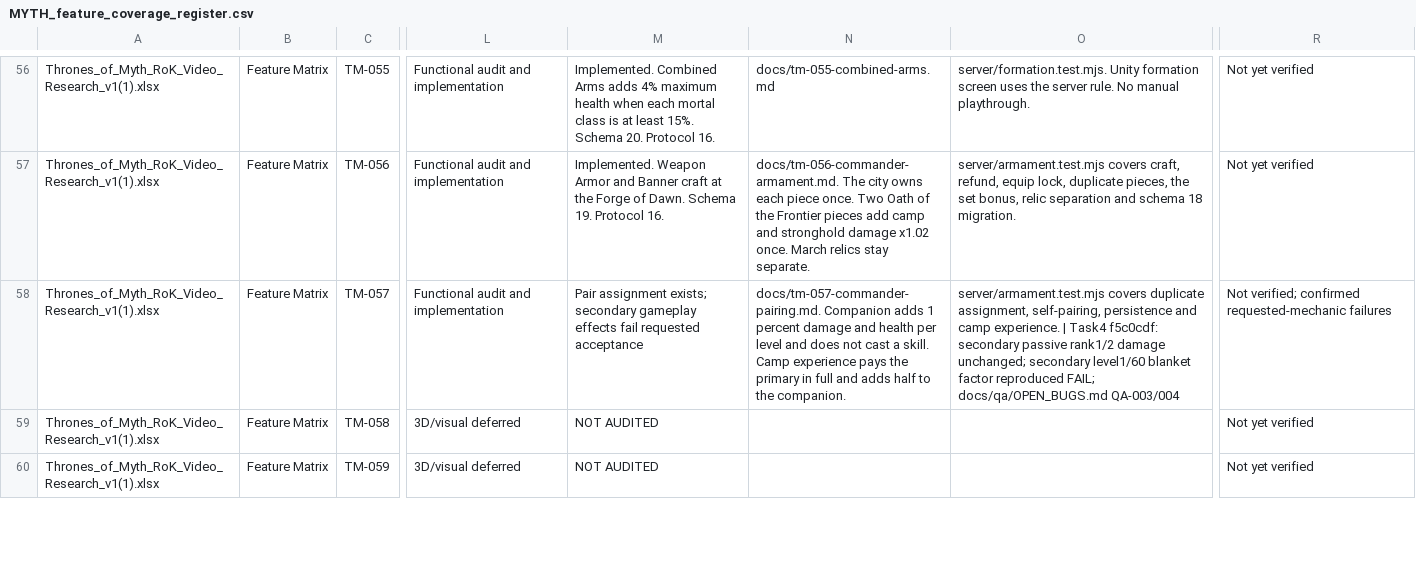
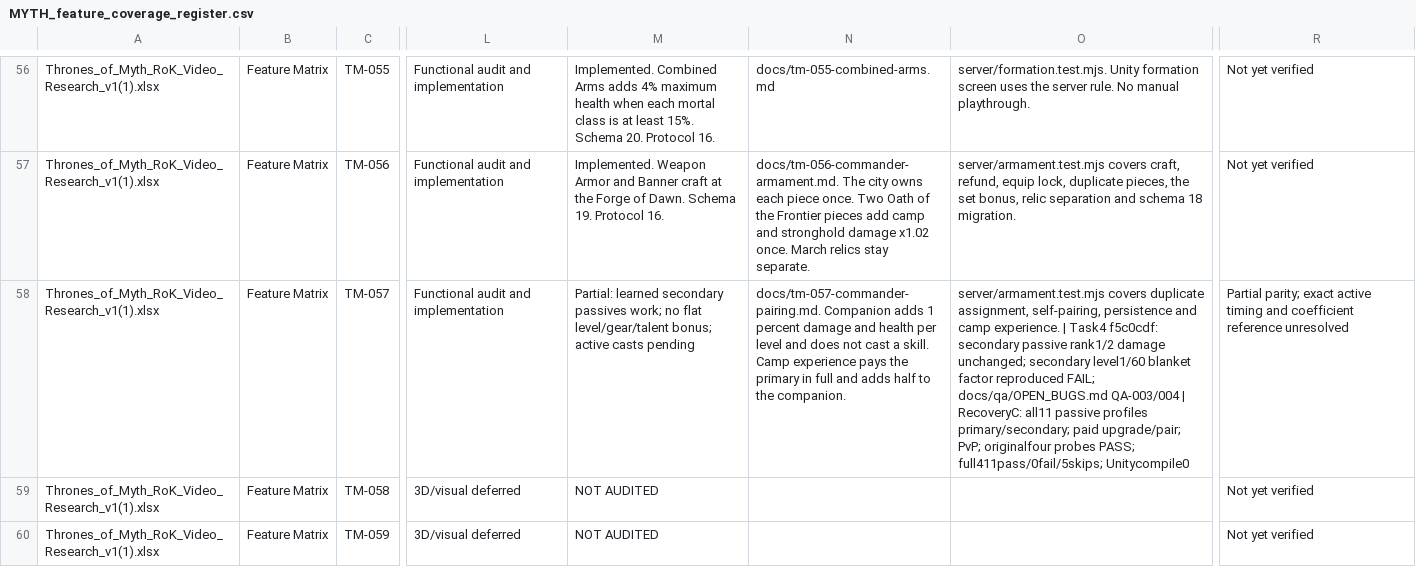
Before and after one commit to robertDarie/myth, a CSV file: research/MYTH_feature_coverage_register.csv, drawn as a sheet; only a part is shown, gaps mark what is left out; the diff names each change by its address in the sheet, - before the commit and + after, or states it on an @@ line.

```diff
--- a/research/MYTH_feature_coverage_register.csv
+++ b/research/MYTH_feature_coverage_register.csv
-M58: Pair assignment exists; secondary gameplay effects fail requested acceptance
+M58: Partial: learned secondary passives work; no flat level/gear/talent bonus; active casts pending
-O58: …docs/qa/OPEN_BUGS.md QA-003/004
+O58: …docs/qa/OPEN_BUGS.md QA-003/004 | RecoveryC: all11 passive profiles primary/secondary; paid upgrade/pair; PvP; originalfour probes PASS; full411pass/0fail/5skips; Unitycompile0
-R58: Not verified; confirmed requested-mechanic failures
+R58: Partial parity; exact active timing and coefficient reference unresolved
```
Also changed, not shown: docs/qa/FEATURE_VERIFICATION_MATRIX.csv, 16 other files.
